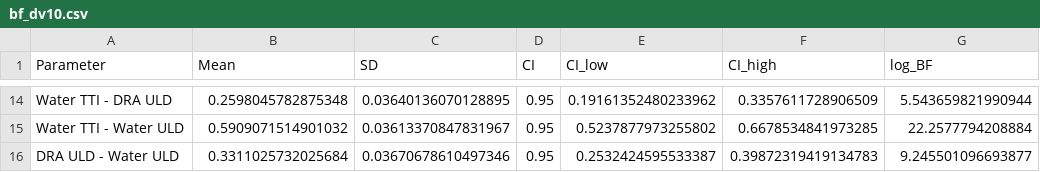
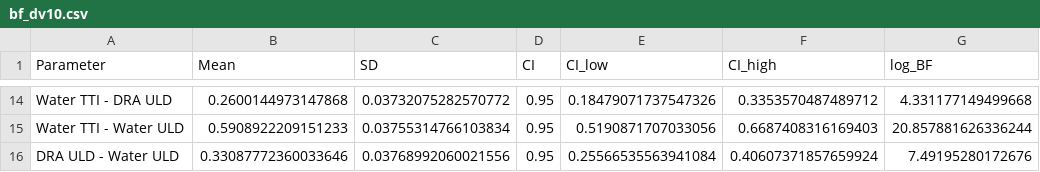
Before and after one commit to Wisc-Weeds/pest_manag_paper, a CSV file: supp_file/data/bf_dv10.csv, drawn as a sheet; only a part is shown, gaps mark what is left out; the diff covers the shown part only; the diff names each change by its address in the sheet, - before the commit and + after, or states it on an @@ line.

```diff
--- a/supp_file/data/bf_dv10.csv
+++ b/supp_file/data/bf_dv10.csv
-B14 (Mean): 0.2598045782875348
+B14 (Mean): 0.2600144973147868
-C14 (SD): 0.03640136070128895
+C14 (SD): 0.03732075282570772
-E14 (CI_low): 0.19161352480233962
+E14 (CI_low): 0.18479071737547326
-F14 (CI_high): 0.3357611728906509
+F14 (CI_high): 0.3353570487489712
-G14 (log_BF): 5.543659821990944
+G14 (log_BF): 4.331177149499668
-B15 (Mean): 0.5909071514901032
+B15 (Mean): 0.5908922209151233
-C15 (SD): 0.03613370847831967
+C15 (SD): 0.03755314766103834
-E15 (CI_low): 0.5237877973255802
+E15 (CI_low): 0.5190871707033056
-F15 (CI_high): 0.6678534841973285
+F15 (CI_high): 0.6687408316169403
-G15 (log_BF): 22.2577794208884
+G15 (log_BF): 20.857881626336244
-B16 (Mean): 0.3311025732025684
+B16 (Mean): 0.33087772360033646
-C16 (SD): 0.03670678610497346
+C16 (SD): 0.03768992060021556
-E16 (CI_low): 0.2532424595533387
+E16 (CI_low): 0.25566535563941084
-F16 (CI_high): 0.39872319419134783
+F16 (CI_high): 0.40607371857659924
-G16 (log_BF): 9.245501096693877
+G16 (log_BF): 7.49195280172676
```
Also changed, not shown: 60 edited cells elsewhere in this file, analysis/bf_dv90.csv, supp_file/data/bf_duz.csv, 19 other files.
